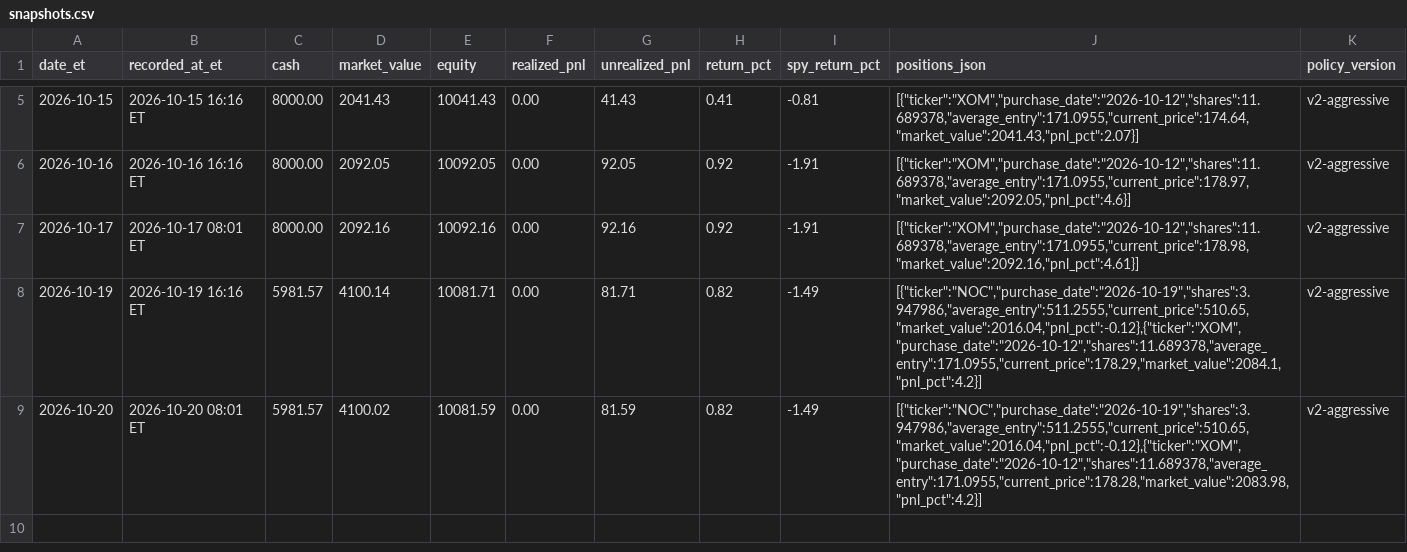
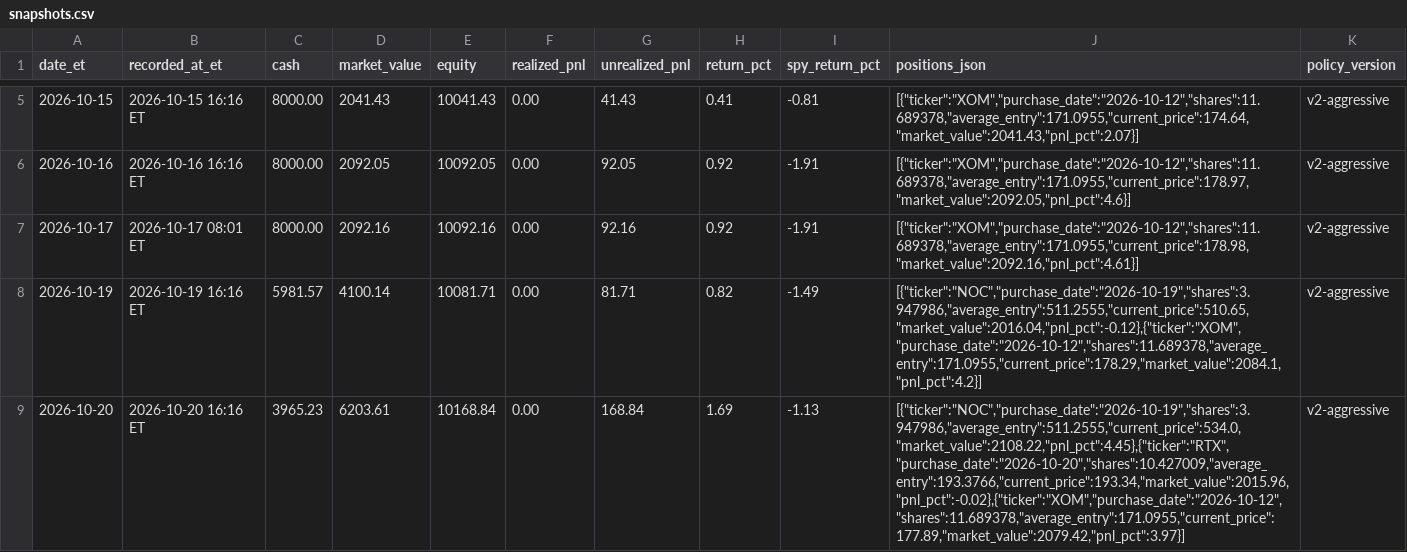
Before and after one commit to davidm00/discord-finance-bot, a CSV file: data/paper_portfolio/forward/snapshots.csv, drawn as a sheet; only a part is shown, gaps mark what is left out; the diff names each change by its address in the sheet, - before the commit and + after, or states it on an @@ line.

```diff
--- a/data/paper_portfolio/forward/snapshots.csv
+++ b/data/paper_portfolio/forward/snapshots.csv
-B9 (recorded_at_et): 2026-10-20 08:01 ET
+B9 (recorded_at_et): 2026-10-20 16:16 ET
-C9 (cash): 5981.57
+C9 (cash): 3965.23
-D9 (market_value): 4100.02
+D9 (market_value): 6203.61
-E9 (equity): 10081.59
+E9 (equity): 10168.84
-G9 (unrealized_pnl): 81.59
+G9 (unrealized_pnl): 168.84
-H9 (return_pct): 0.82
+H9 (return_pct): 1.69
-I9 (spy_return_pct): -1.49
+I9 (spy_return_pct): -1.13
-J9 (positions_json): [{"ticker":"NOC","purchase_date":"2026-10-19","shares":3.947986,"average_entry":511.2555,"current_price":510.65,"market_value":2016.04,"pnl_pct":-0.12},{"ticker":"XOM","purchase_date":"2026-10-12","shares":11.689378,"average_entry":171.0955,"current_price":178.28,"market_value":2083.98,"pnl_pct":4.2}]
+J9 (positions_json): [{"ticker":"NOC","purchase_date":"2026-10-19","shares":3.947986,"average_entry":511.2555,"current_price":534.0,"market_value":2108.22,"pnl_pct":4.45},{"ticker":"RTX","purchase_date":"2026-10-20","shares":10.427009,"average_entry":193.3766,"current_price":193.34,"market_value":2015.96,"pnl_pct":-0.02},{"ticker":"XOM","purchase_date":"2026-10-12","shares":11.689378,"average_entry":171.0955,"current_price":177.89,"market_value":2079.42,"pnl_pct":3.97}]
```
Also changed, not shown: data/claude_usage.csv, data/paper_portfolio/forward/ledger.csv, 4 other files.
